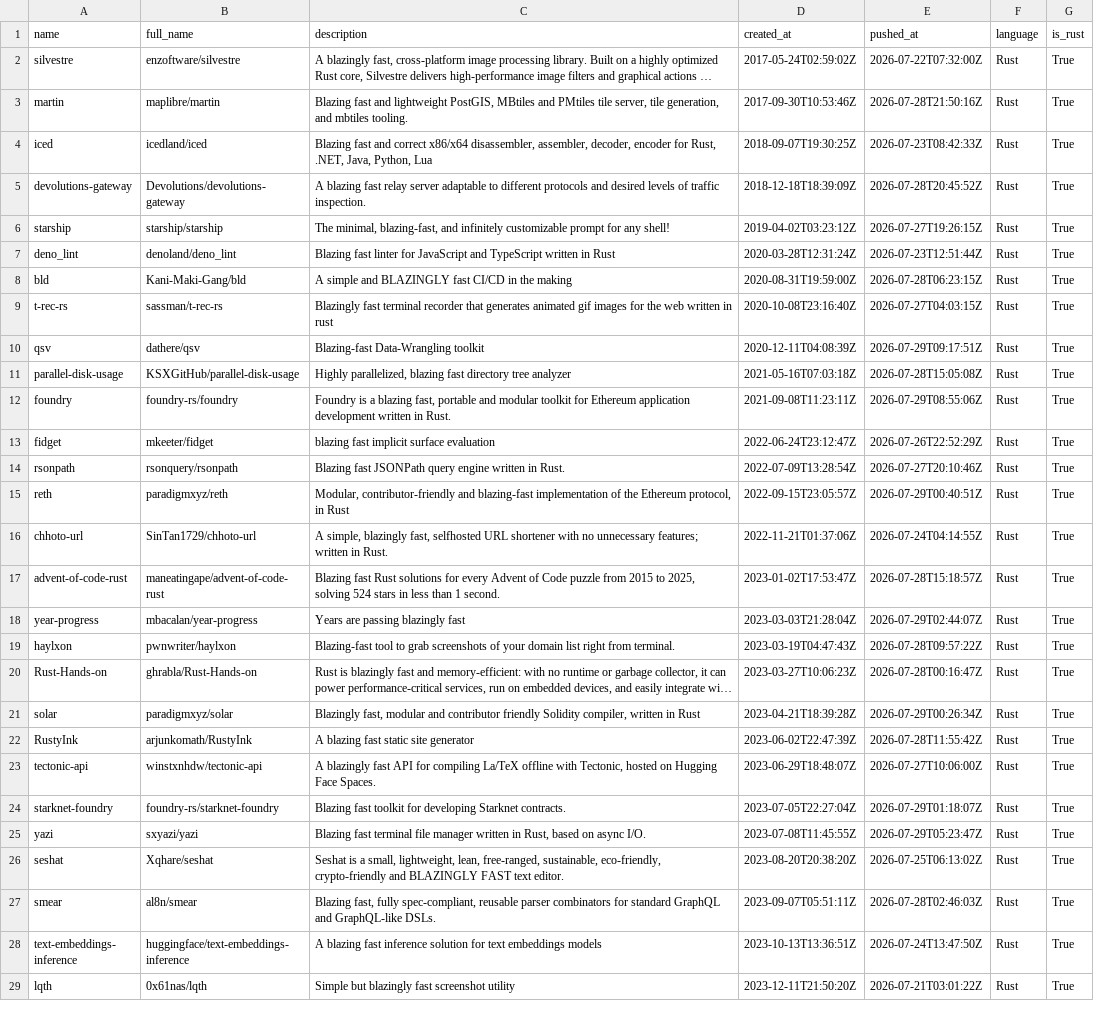
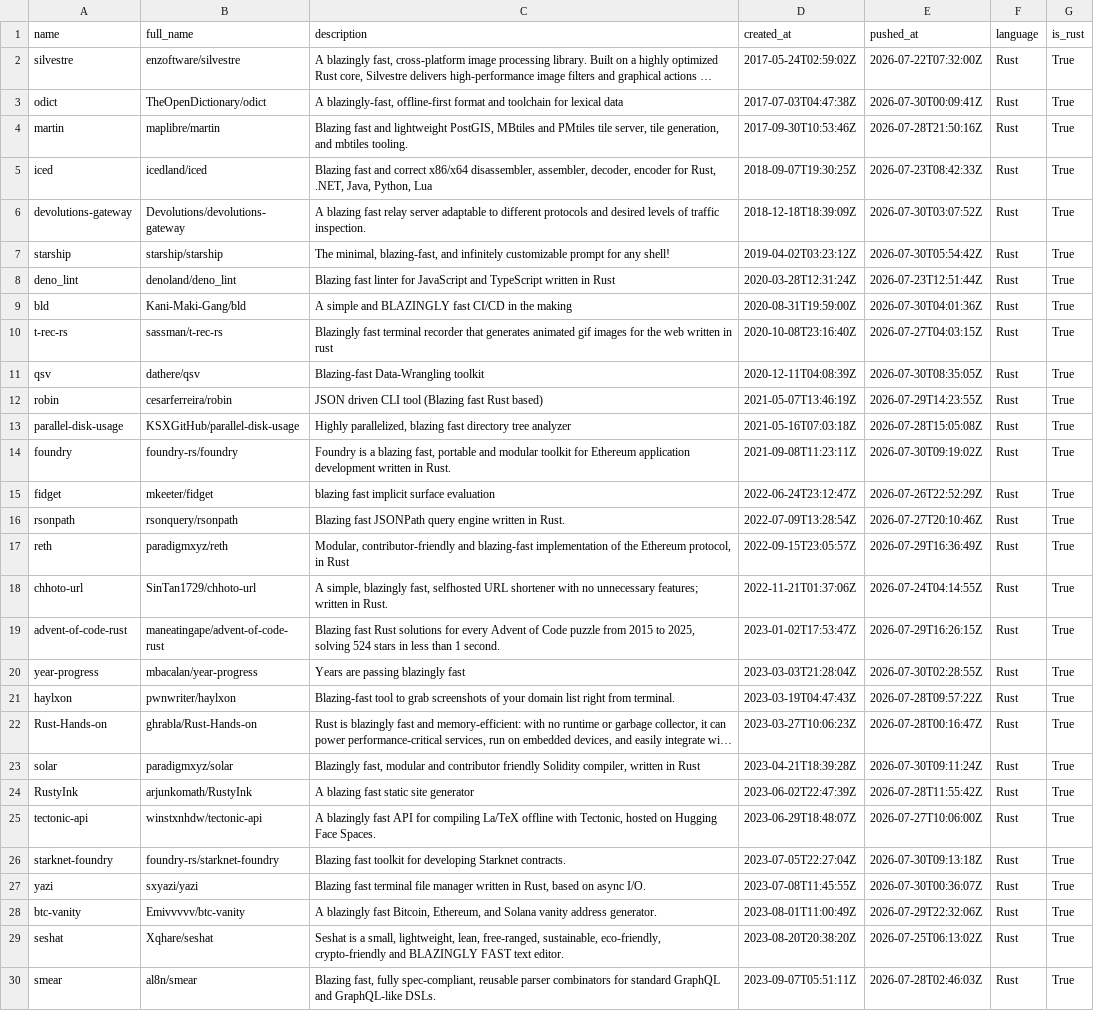
Before and after one commit to ninpnin/days-since-blazingly-fast, a CSV file: data/frameworks_sorted.csv, drawn as a sheet; only a part is shown; the shorter side is filled out with more unchanged rows; long unchanged cells end in …; addresses are those after the commit; the diff covers the shown part only; the diff names each change by its address in the sheet, - before the commit and + after, or states it on an @@ line.

```diff
--- a/data/frameworks_sorted.csv
+++ b/data/frameworks_sorted.csv
+row 3: odict | TheOpenDictionary/odict | A blazingly-fast, offline-first format and toolchain for lexical data | 2017-07-03T04:47:38Z | 2026-07-30T00:09:41Z | Rust | True
-E6 (pushed_at): 2026-07-28T20:45:52Z
+E6 (pushed_at): 2026-07-30T03:07:52Z
-E7 (pushed_at): 2026-07-27T19:26:15Z
+E7 (pushed_at): 2026-07-30T05:54:42Z
-E9 (pushed_at): 2026-07-28T06:23:15Z
+E9 (pushed_at): 2026-07-30T04:01:36Z
-E11 (pushed_at): 2026-07-29T09:17:51Z
+E11 (pushed_at): 2026-07-30T08:35:05Z
+row 12: robin | cesarferreira/robin | JSON driven CLI tool (Blazing fast Rust based) | 2021-05-07T13:46:19Z | 2026-07-29T14:23:55Z | Rust | True
-E14 (pushed_at): 2026-07-29T08:55:06Z
+E14 (pushed_at): 2026-07-30T09:19:02Z
-E17 (pushed_at): 2026-07-29T00:40:51Z
+E17 (pushed_at): 2026-07-29T16:36:49Z
-E19 (pushed_at): 2026-07-28T15:18:57Z
+E19 (pushed_at): 2026-07-29T16:26:15Z
-E20 (pushed_at): 2026-07-29T02:44:07Z
+E20 (pushed_at): 2026-07-30T02:28:55Z
-E23 (pushed_at): 2026-07-29T00:26:34Z
+E23 (pushed_at): 2026-07-30T09:11:24Z
-E26 (pushed_at): 2026-07-29T01:18:07Z
+E26 (pushed_at): 2026-07-30T09:13:18Z
-E27 (pushed_at): 2026-07-29T05:23:47Z
+E27 (pushed_at): 2026-07-30T00:36:07Z
+row 28: btc-vanity | Emivvvvv/btc-vanity | A blazingly fast Bitcoin, Ethereum, and Solana vanity address generator. | 2023-08-01T11:00:49Z | 2026-07-29T22:32:06Z | Rust | True
```
Also changed, not shown: 5 added rows, 7 removed rows and 42 edited cells elsewhere in this file, data/aggregated_results.csv, data/sample.csv, 6 other files.
